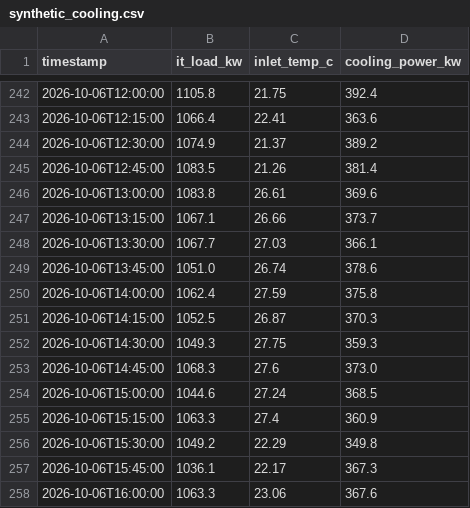
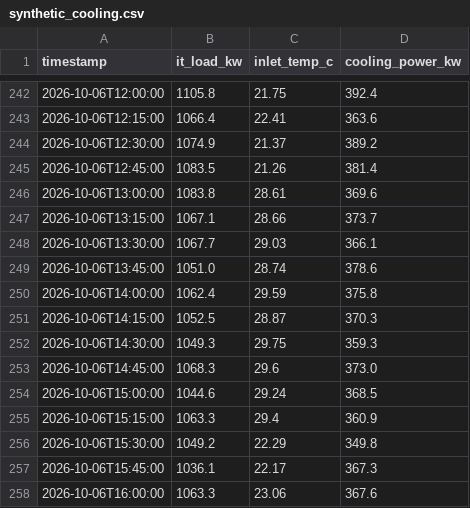
Before and after one commit to manaswini-jella/coolops-ai, a CSV file: backend/data/synthetic_cooling.csv, drawn as a sheet; only a part is shown, gaps mark what is left out.

```diff
--- a/backend/data/synthetic_cooling.csv
+++ b/backend/data/synthetic_cooling.csv
@@ -245,12 +245,12 @@ timestamp,it_load_kw,inlet_temp_c,cooling_power_kw
 2026-10-06T12:45:00,1083.5,21.26,381.4
-2026-10-06T13:00:00,1083.8,26.61,369.6
-2026-10-06T13:15:00,1067.1,26.66,373.7
-2026-10-06T13:30:00,1067.7,27.03,366.1
-2026-10-06T13:45:00,1051.0,26.74,378.6
-2026-10-06T14:00:00,1062.4,27.59,375.8
-2026-10-06T14:15:00,1052.5,26.87,370.3
-2026-10-06T14:30:00,1049.3,27.75,359.3
-2026-10-06T14:45:00,1068.3,27.6,373.0
-2026-10-06T15:00:00,1044.6,27.24,368.5
-2026-10-06T15:15:00,1063.3,27.4,360.9
+2026-10-06T13:00:00,1083.8,28.61,369.6
+2026-10-06T13:15:00,1067.1,28.66,373.7
+2026-10-06T13:30:00,1067.7,29.03,366.1
+2026-10-06T13:45:00,1051.0,28.74,378.6
+2026-10-06T14:00:00,1062.4,29.59,375.8
+2026-10-06T14:15:00,1052.5,28.87,370.3
+2026-10-06T14:30:00,1049.3,29.75,359.3
+2026-10-06T14:45:00,1068.3,29.6,373.0
+2026-10-06T15:00:00,1044.6,29.24,368.5
+2026-10-06T15:15:00,1063.3,29.4,360.9
 2026-10-06T15:30:00,1049.2,22.29,349.8
```
Also changed, not shown: 2 other files.
